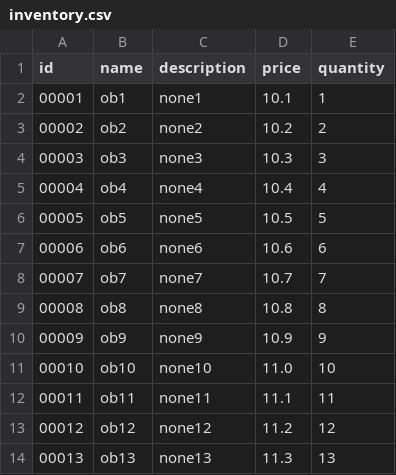
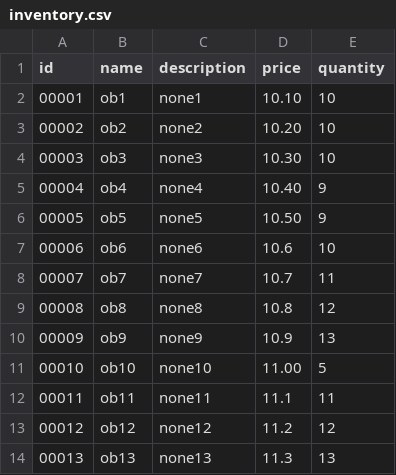
Before and after one commit to kmood-Sakura/InventorySystem, a CSV file: back/warehouse/1/inventory.csv, drawn as a sheet.

```diff
--- a/back/warehouse/1/inventory.csv
+++ b/back/warehouse/1/inventory.csv
@@ -1,12 +1,12 @@
 id,name,description,price,quantity
-00001,ob1,none1,10.1,1
-00002,ob2,none2,10.2,2
-00003,ob3,none3,10.3,3
-00004,ob4,none4,10.4,4
-00005,ob5,none5,10.5,5
-00006,ob6,none6,10.6,6
-00007,ob7,none7,10.7,7
-00008,ob8,none8,10.8,8
-00009,ob9,none9,10.9,9
-00010,ob10,none10,11.0,10
+00001,ob1,none1,10.10,10
+00002,ob2,none2,10.20,10
+00003,ob3,none3,10.30,10
+00004,ob4,none4,10.40,9
+00005,ob5,none5,10.50,9
+00006,ob6,none6,10.6,10
+00007,ob7,none7,10.7,11
+00008,ob8,none8,10.8,12
+00009,ob9,none9,10.9,13
+00010,ob10,none10,11.00,5
 00011,ob11,none11,11.1,11
```
Also changed, not shown: back/database/user.csv, back/warehouse/main/inventory.csv, 56 other files.
